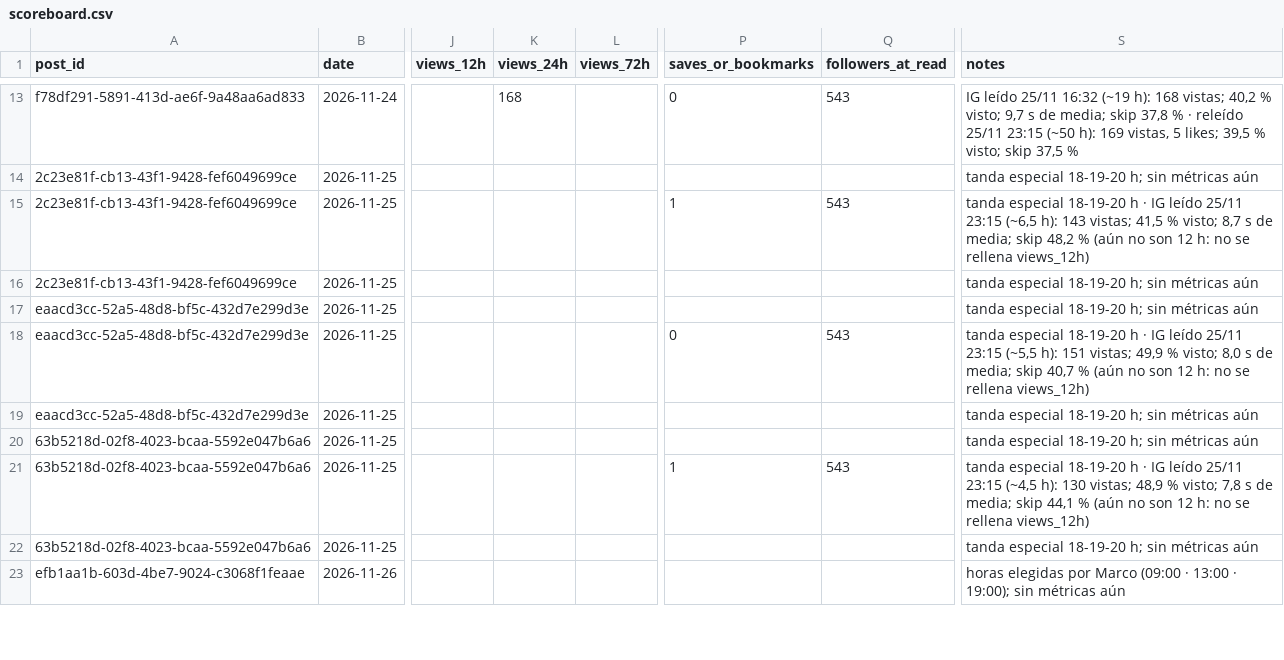
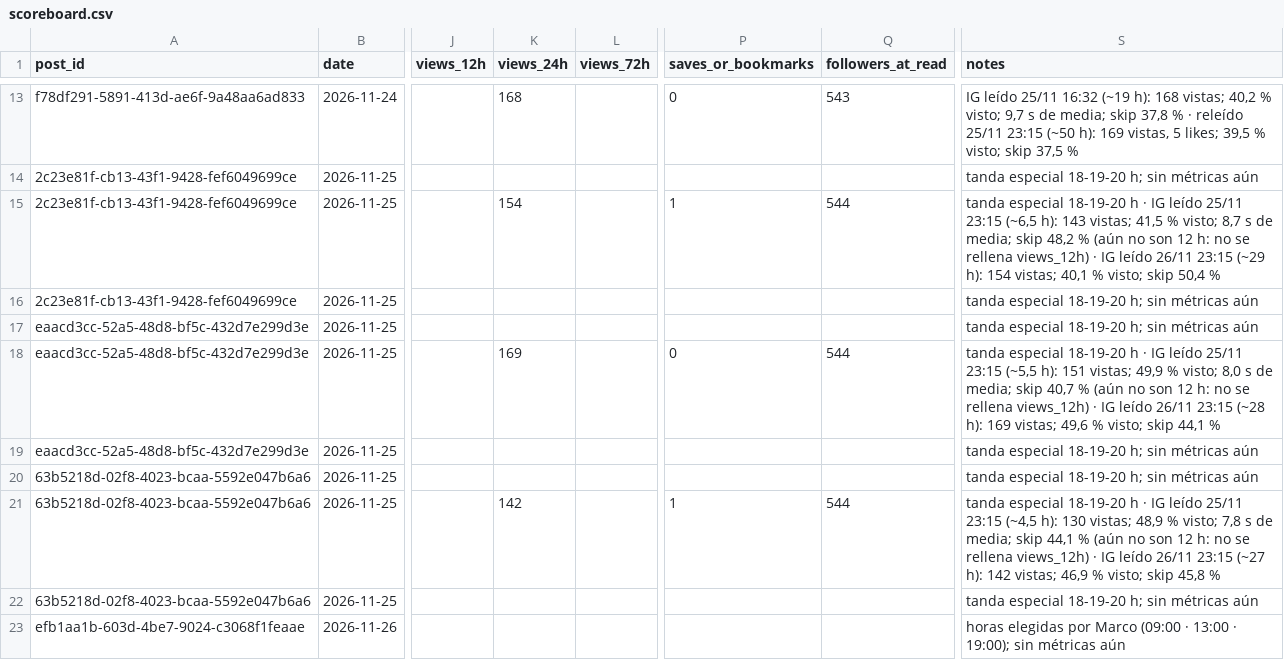
Before and after one commit to marcolopezmunoz2005-art/gta6aldia-media, a CSV file: state/scoreboard.csv, drawn as a sheet; only a part is shown, gaps mark what is left out; the diff covers the shown part only; the diff names each change by its address in the sheet, - before the commit and + after, or states it on an @@ line.

```diff
--- a/state/scoreboard.csv
+++ b/state/scoreboard.csv
-K15 (views_24h): (empty)
+K15 (views_24h): 154
-Q15 (followers_at_read): 543
+Q15 (followers_at_read): 544
-S15 (notes): …rellena views_12h)
+S15 (notes): …rellena views_12h) · IG leído 26/11 23:15 (~29 h): 154 vistas; 40,1 % visto; skip 50,4 %
-K18 (views_24h): (empty)
+K18 (views_24h): 169
-Q18 (followers_at_read): 543
+Q18 (followers_at_read): 544
-S18 (notes): …rellena views_12h)
+S18 (notes): …rellena views_12h) · IG leído 26/11 23:15 (~28 h): 169 vistas; 49,6 % visto; skip 44,1 %
-K21 (views_24h): (empty)
+K21 (views_24h): 142
-Q21 (followers_at_read): 543
+Q21 (followers_at_read): 544
-S21 (notes): …rellena views_12h)
+S21 (notes): …rellena views_12h) · IG leído 26/11 23:15 (~27 h): 142 vistas; 46,9 % visto; skip 45,8 %
```
Also changed, not shown: 19 edited cells elsewhere in this file, 12 other files.
